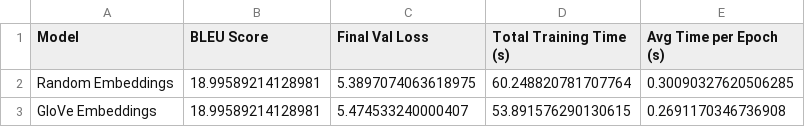
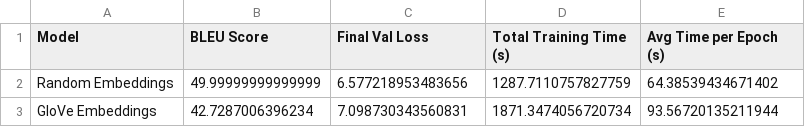
Before and after one commit to A-git-nerd/NLP_Models, a CSV file: Q4/results/comparison_results.csv, drawn as a sheet.

Commit message:
fix: data loader

```diff
--- a/Q4/results/comparison_results.csv
+++ b/Q4/results/comparison_results.csv
@@ -1,3 +1,3 @@
 Model,BLEU Score,Final Val Loss,Total Training Time (s),Avg Time per Epoch (s)
-Random Embeddings,18.99589214128981,5.3897074063618975,60.248820781707764,0.30090327620506285
-GloVe Embeddings,18.99589214128981,5.474533240000407,53.891576290130615,0.2691170346736908
+Random Embeddings,49.99999999999999,6.577218953483656,1287.7110757827759,64.38539434671402
+GloVe Embeddings,42.7287006396234,7.098730343560831,1871.3474056720734,93.56720135211944
```
Also changed, not shown: 8 other files.
